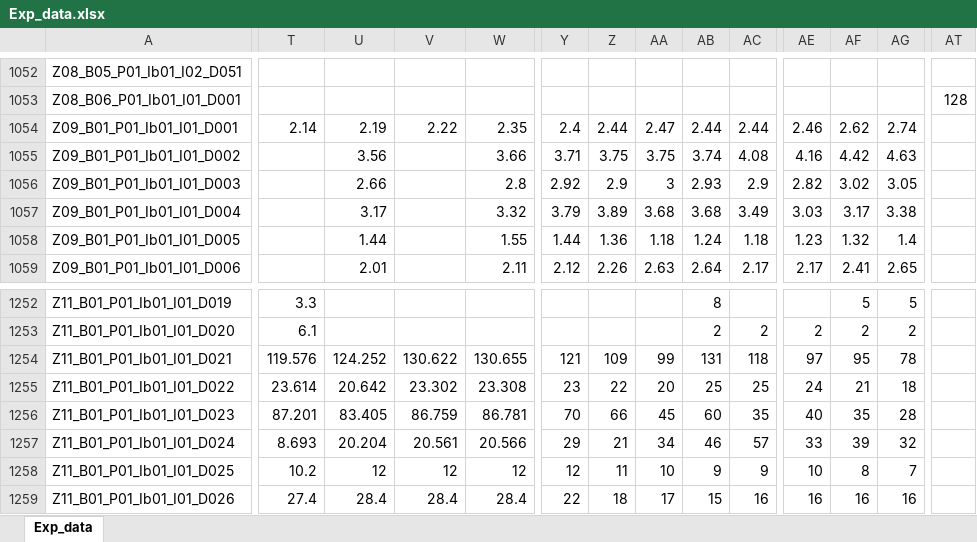
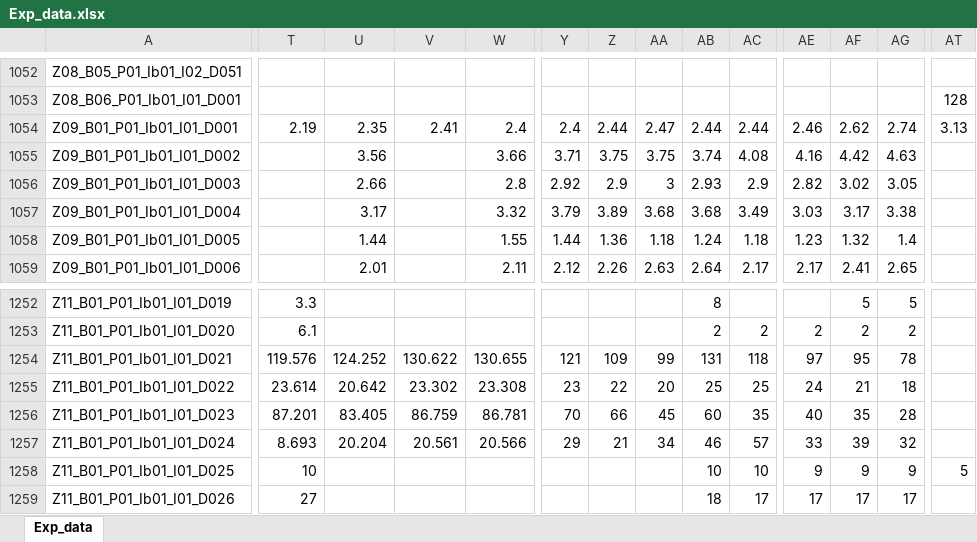
Before and after one commit to DnsUpgradeEnvironment/transfer, an Excel workbook: Exp_data.xlsx, sheet Exp_data, drawn as a sheet; only a part is shown, gaps mark what is left out; values as stored, in another font and other column widths than the file's, no borders; the diff covers the shown part only; the diff names each change by its address in the sheet, - before the commit and + after, or states it on an @@ line.

```diff
--- a/Exp_data.xlsx (sheet Exp_data)
+++ b/Exp_data.xlsx (sheet Exp_data)
-T1054: 2.14
+T1054: 2.19
-U1054: 2.19
+U1054: 2.35
-V1054: 2.22
+V1054: 2.41
-W1054: 2.35
+W1054: 2.4
-AT1054: (empty)
+AT1054: 3.13
-T1258: 10.2
+T1258: 10
-U1258: 12
+U1258: (empty)
-V1258: 12
+V1258: (empty)
-W1258: 12
+W1258: (empty)
-Y1258: 12
+Y1258: (empty)
-Z1258: 11
+Z1258: (empty)
-AA1258: 10
+AA1258: (empty)
-AB1258: 9
+AB1258: 10
-AC1258: 9
+AC1258: 10
-AE1258: 10
+AE1258: 9
-AF1258: 8
+AF1258: 9
-AG1258: 7
+AG1258: 9
-AT1258: (empty)
+AT1258: 5
-T1259: 27.4
+T1259: 27
-U1259: 28.4
+U1259: (empty)
-V1259: 28.4
+V1259: (empty)
-W1259: 28.4
+W1259: (empty)
-Y1259: 22
+Y1259: (empty)
-Z1259: 18
+Z1259: (empty)
-AA1259: 17
+AA1259: (empty)
-AB1259: 15
+AB1259: 18
-AC1259: 16
+AC1259: 17
-AE1259: 16
+AE1259: 17
-AF1259: 16
+AF1259: 17
-AG1259: 16
+AG1259: 17
```
Also changed, not shown: 510 edited cells elsewhere in this sheet, Dic_Abkürzungen.xlsx, Dic_Disagg_Kategorien.xlsx, 11 other files.
